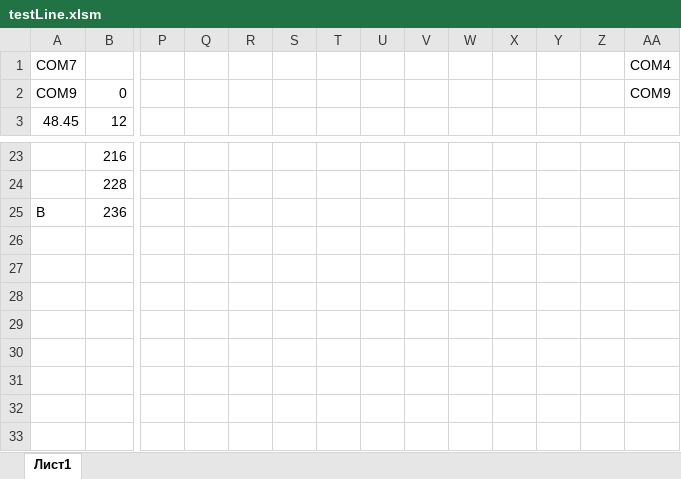
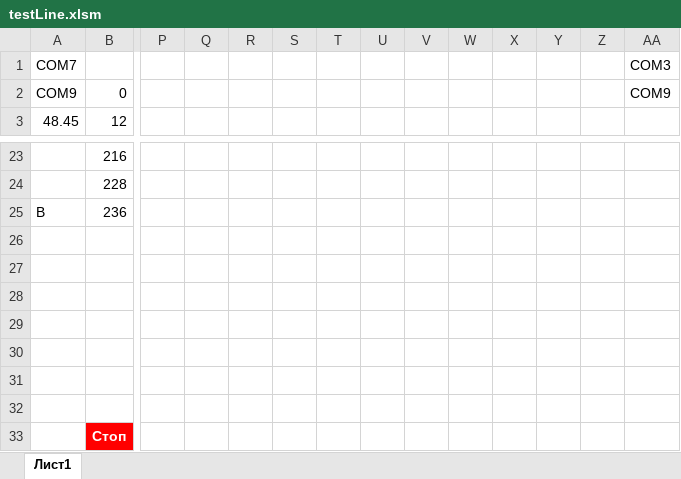
Before and after one commit to Z0R7N/Linearity, an Excel workbook: applications/VBA/testLine.xlsm, sheet Лист1, drawn as a sheet; only a part is shown, gaps mark what is left out; values as stored, in another font and other column widths than the file's, no borders; rows hold the shown columns only; the diff names each change by its address in the sheet, - before the commit and + after, or states it on an @@ line.

Commit message:
beta test with resistor

```diff
--- a/applications/VBA/testLine.xlsm (sheet Лист1)
+++ b/applications/VBA/testLine.xlsm (sheet Лист1)
-AA1: COM4
+AA1: COM3
+row 26: (empty)
+row 27: (empty)
+row 28: (empty)
+row 29: (empty)
+row 30: (empty)
+row 31: (empty)
+row 32: (empty)
+row 33:  | Стоп
```
Also changed, not shown: 1 other file.
